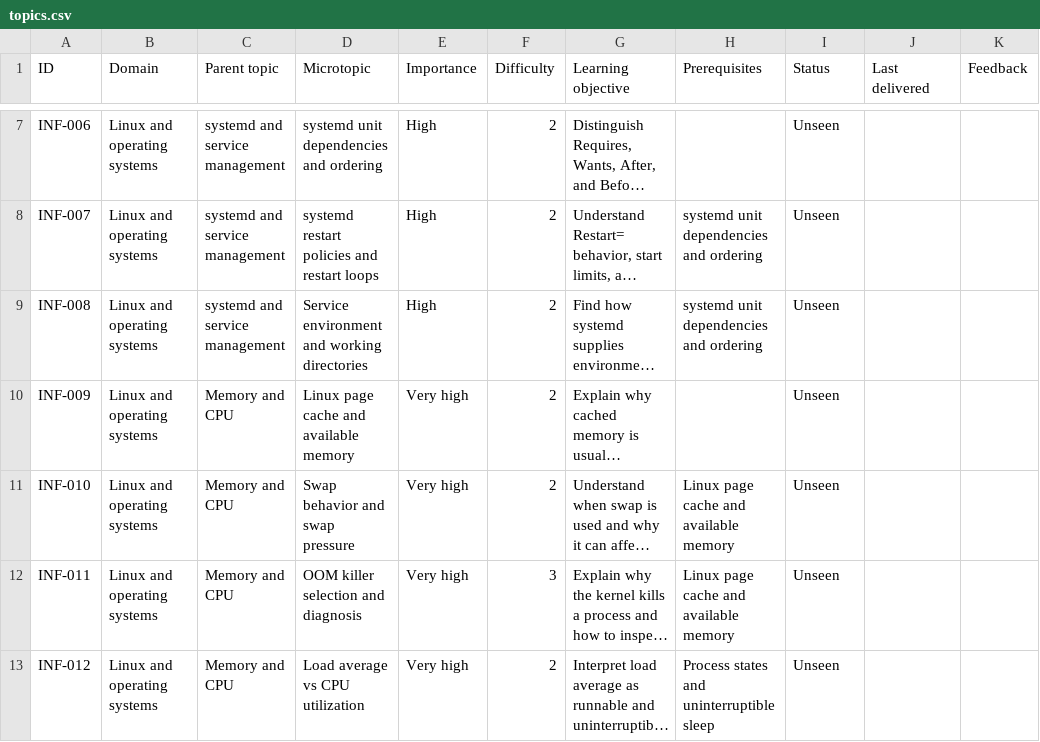
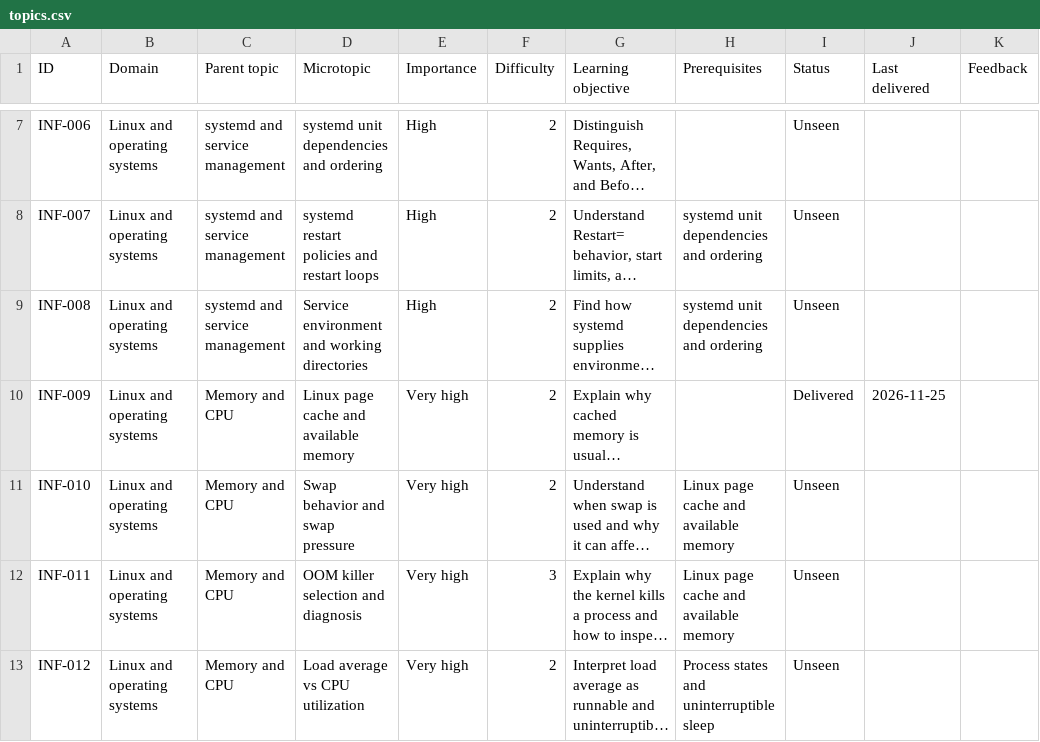
Before and after one commit to navkaransingh011/infra-knowledge-drops, a CSV file: topics.csv, drawn as a sheet; only a part is shown, gaps mark what is left out; long unchanged cells end in …; the diff names each change by its address in the sheet, - before the commit and + after, or states it on an @@ line.

```diff
--- a/topics.csv
+++ b/topics.csv
-I10 (Status): Unseen
+I10 (Status): Delivered
-J10 (Last delivered): (empty)
+J10 (Last delivered): 2026-11-25
```
Also changed, not shown: history.csv, 1 other file.
